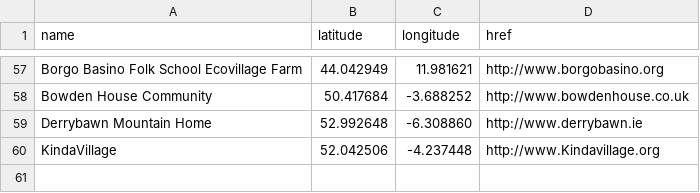
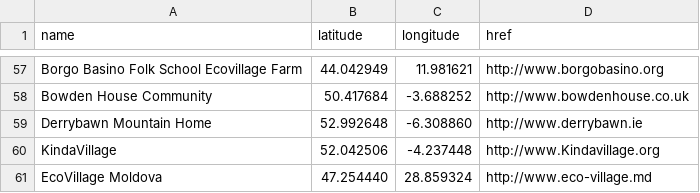
Before and after one commit to GEN-Europe/gen-web, a CSV file: map/aspiring_members.csv, drawn as a sheet; only a part is shown, gaps mark what is left out.

Commit message:
adding ecovillage moldova

```diff
--- a/map/aspiring_members.csv
+++ b/map/aspiring_members.csv
@@ -60 +60,2 @@ Derrybawn Mountain Home, 52.992648, -6.308860, http://www.derrybawn.ie
 KindaVillage, 52.042506, -4.237448, http://www.Kindavillage.org
+EcoVillage Moldova, 47.254440, 28.859324, http://www.eco-village.md
```
